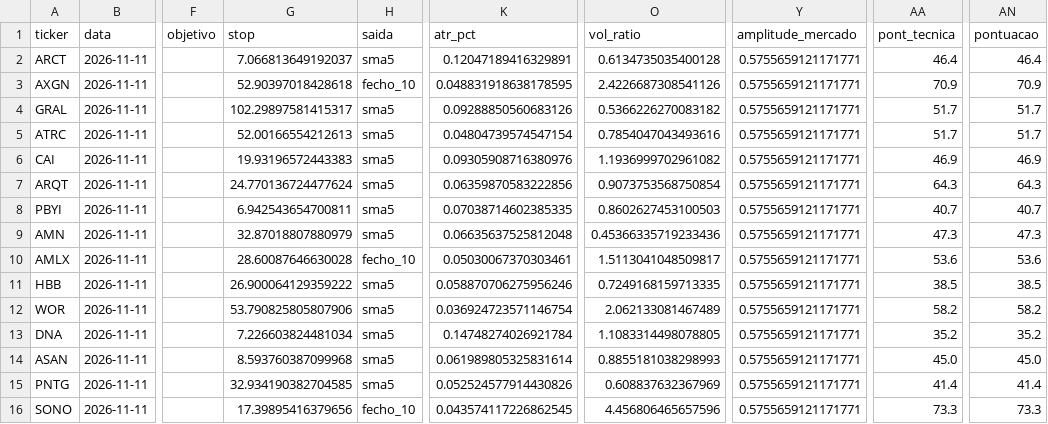
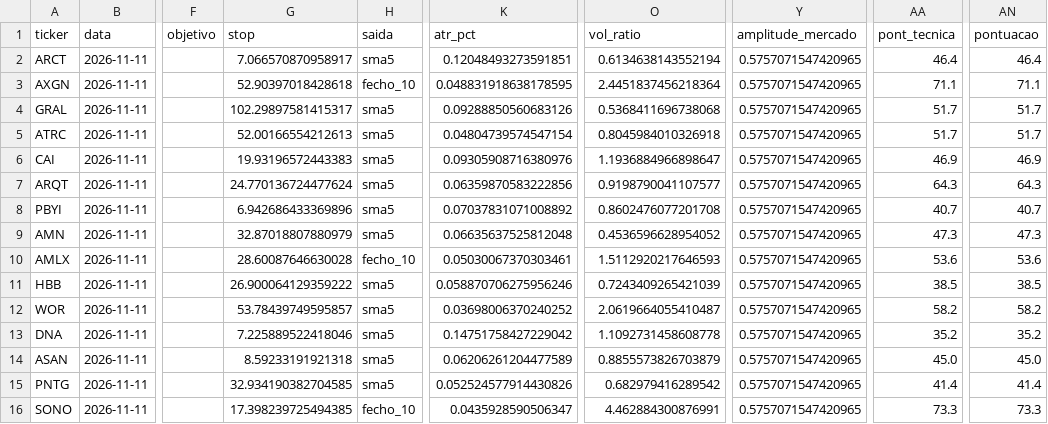
Before and after one commit to diogopestana01/analista-acoes, a CSV file: data/sinais_2026-11-11.csv, drawn as a sheet; only a part is shown, gaps mark what is left out; the diff names each change by its address in the sheet, - before the commit and + after, or states it on an @@ line.

Commit message:
Sinais de 2026-11-12

```diff
--- a/data/sinais_2026-11-11.csv
+++ b/data/sinais_2026-11-11.csv
-G2 (stop): 7.066813649192037
+G2 (stop): 7.066570870958917
-K2 (atr_pct): 0.12047189416329891
+K2 (atr_pct): 0.12048493273591851
-O2 (vol_ratio): 0.6134735035400128
+O2 (vol_ratio): 0.6134638143552194
-Y2:Y16 (amplitude_mercado): 0.5755659121171771
+Y2:Y16 (amplitude_mercado): 0.5757071547420965
-O3 (vol_ratio): 2.4226687308541126
+O3 (vol_ratio): 2.4451837456218364
-AA3 (pont_tecnica): 70.9
+AA3 (pont_tecnica): 71.1
-AN3 (pontuacao): 70.9
+AN3 (pontuacao): 71.1
-O4 (vol_ratio): 0.5366226270083182
+O4 (vol_ratio): 0.5368411696738068
-O5 (vol_ratio): 0.7854047043493616
+O5 (vol_ratio): 0.8045984010326918
-O6 (vol_ratio): 1.1936999702961082
+O6 (vol_ratio): 1.1936884966898647
-O7 (vol_ratio): 0.9073753568750854
+O7 (vol_ratio): 0.9198790041107577
-G8 (stop): 6.942543654700811
+G8 (stop): 6.942686433369896
-K8 (atr_pct): 0.07038714602385335
+K8 (atr_pct): 0.07037831071008892
-O8 (vol_ratio): 0.8602627453100503
+O8 (vol_ratio): 0.8602476077201708
-O9 (vol_ratio): 0.45366335719233436
+O9 (vol_ratio): 0.4536596628954052
-O10 (vol_ratio): 1.5113041048509817
+O10 (vol_ratio): 1.5112920217646593
-O11 (vol_ratio): 0.7249168159713335
+O11 (vol_ratio): 0.7243409265421039
-G12 (stop): 53.790825805807906
+G12 (stop): 53.78439749595857
-K12 (atr_pct): 0.036924723571146754
+K12 (atr_pct): 0.03698006370240252
-O12 (vol_ratio): 2.062133081467489
+O12 (vol_ratio): 2.0619664055410487
-G13 (stop): 7.226603824481034
+G13 (stop): 7.225889522418046
-K13 (atr_pct): 0.14748274026921784
+K13 (atr_pct): 0.14751758427229042
-O13 (vol_ratio): 1.1083314498078805
+O13 (vol_ratio): 1.1092731458608778
-G14 (stop): 8.593760387099968
+G14 (stop): 8.59233191921318
-K14 (atr_pct): 0.061989805325831614
+K14 (atr_pct): 0.06206261204477589
-O14 (vol_ratio): 0.8855181038298993
+O14 (vol_ratio): 0.8855573826703879
-O15 (vol_ratio): 0.608837632367969
+O15 (vol_ratio): 0.682979416289542
-G16 (stop): 17.39895416379656
+G16 (stop): 17.398239725494385
-K16 (atr_pct): 0.043574117226862545
+K16 (atr_pct): 0.0435928590506347
-O16 (vol_ratio): 4.456806465657596
+O16 (vol_ratio): 4.462884300876991
```
Also changed, not shown: 2 other files.
